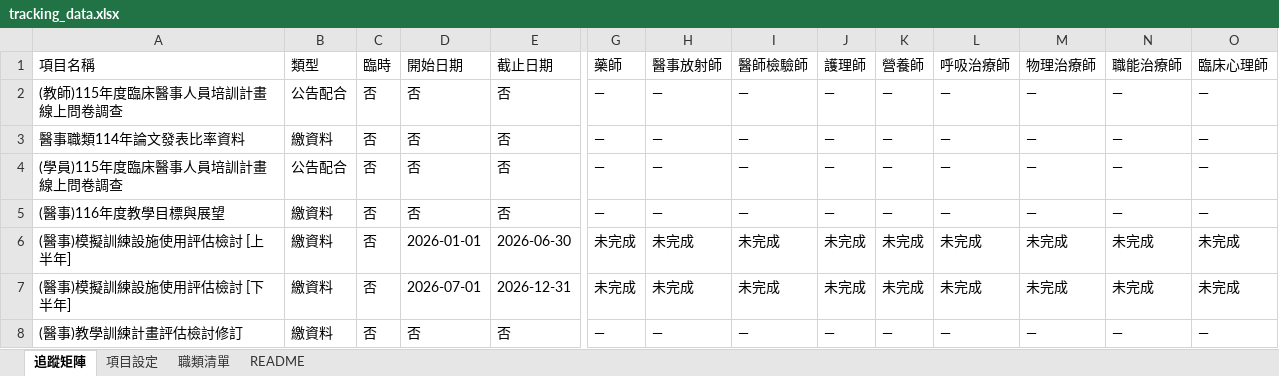
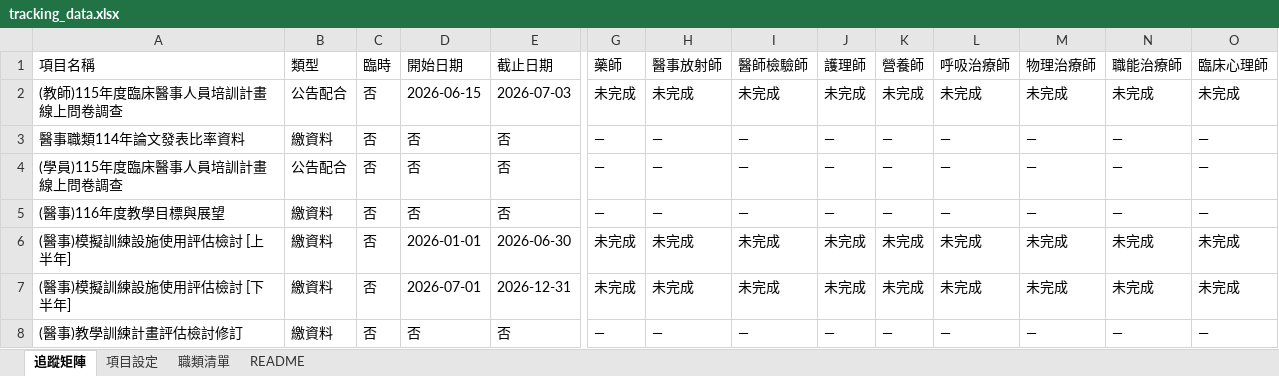
Before and after one commit to jmmvudci/teaching-tracking, an Excel workbook: tracking_data.xlsx, sheet 追蹤矩陣, drawn as a sheet; only a part is shown, gaps mark what is left out; values as stored, in another font and other column widths than the file's, no borders; the diff names each change by its address in the sheet, - before the commit and + after, or states it on an @@ line.

Commit message:
update tracking data 2026/6/3 下午2:28:12

```diff
--- a/tracking_data.xlsx (sheet 追蹤矩陣)
+++ b/tracking_data.xlsx (sheet 追蹤矩陣)
-D2 (開始日期): 否
+D2 (開始日期): 2026-06-15
-E2 (截止日期): 否
+E2 (截止日期): 2026-07-03
-G2 (藥師): —
+G2 (藥師): 未完成
-H2 (醫事放射師): —
+H2 (醫事放射師): 未完成
-I2 (醫師檢驗師): —
+I2 (醫師檢驗師): 未完成
-J2 (護理師): —
+J2 (護理師): 未完成
-K2 (營養師): —
+K2 (營養師): 未完成
-L2 (呼吸治療師): —
+L2 (呼吸治療師): 未完成
-M2 (物理治療師): —
+M2 (物理治療師): 未完成
-N2 (職能治療師): —
+N2 (職能治療師): 未完成
-O2 (臨床心理師): —
+O2 (臨床心理師): 未完成
```
Also changed, not shown: sheet 項目設定, sheet README.
